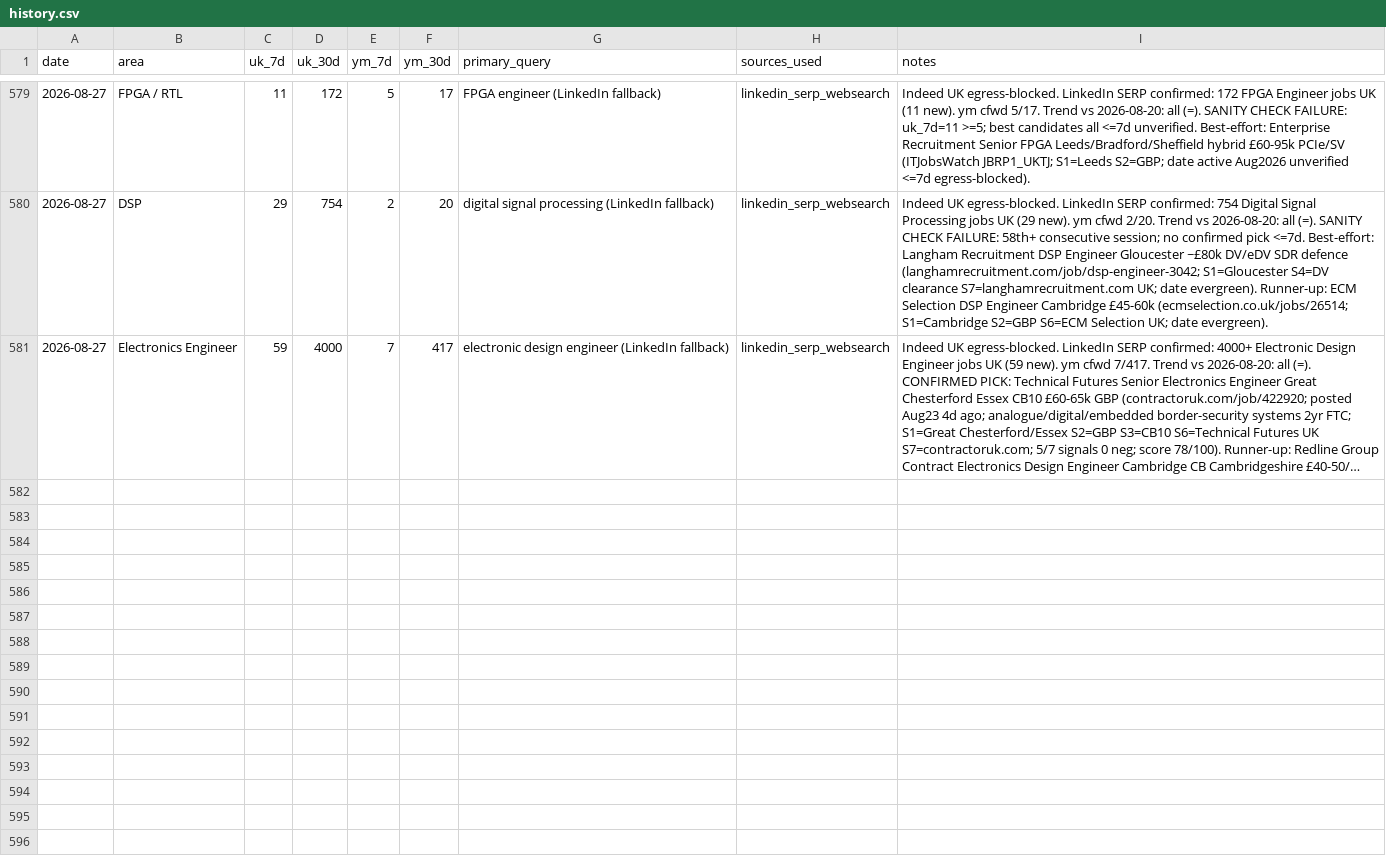
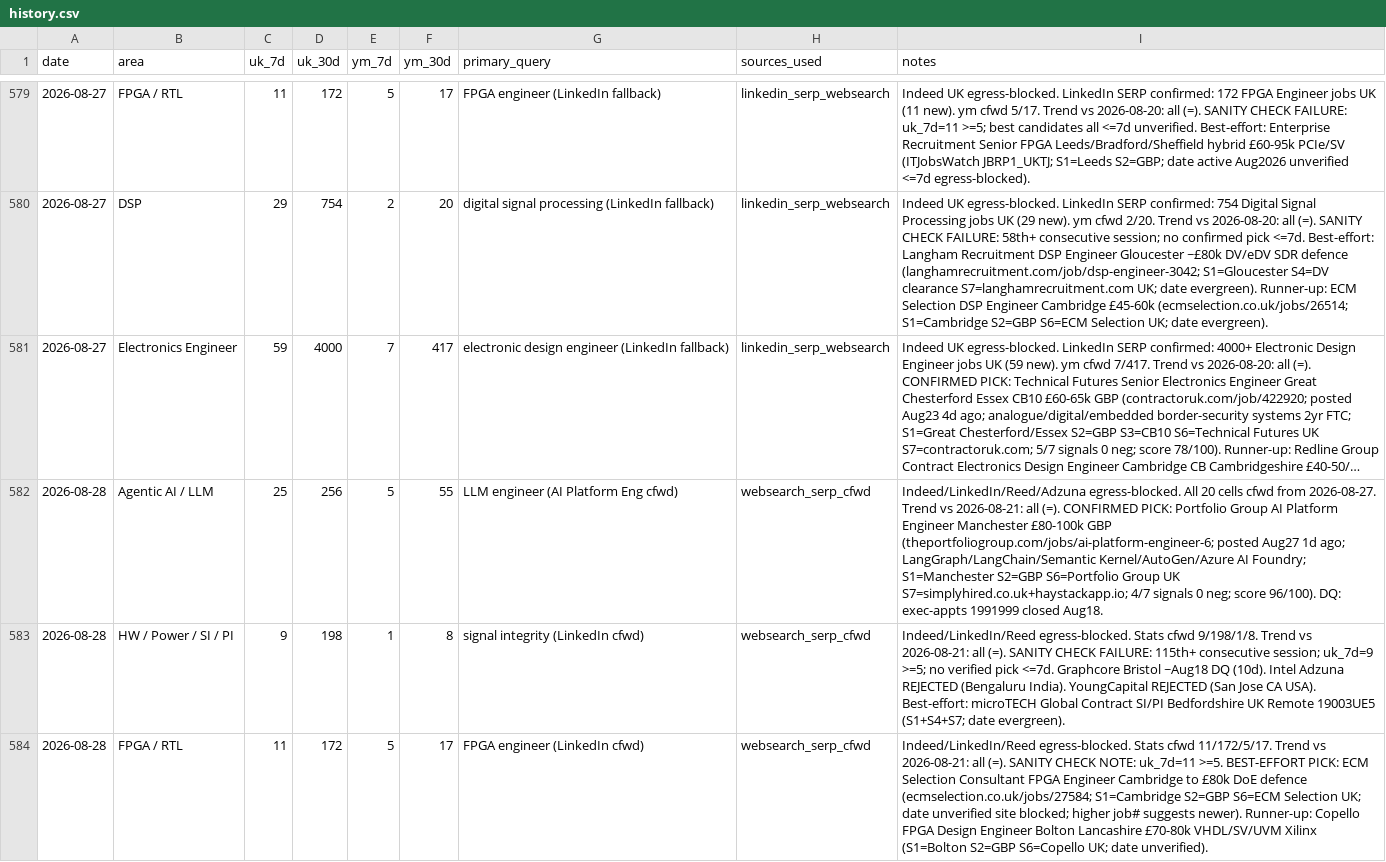
Before and after one commit to BrendanJamesLynskey/job-search-stats, a CSV file: stats/history.csv, drawn as a sheet; only a part is shown, gaps mark what is left out; long unchanged cells end in …; the diff covers the shown part only; the diff names each change by its address in the sheet, - before the commit and + after, or states it on an @@ line.

Commit message:
Stats snapshot 2026-08-28

```diff
--- a/stats/history.csv
+++ b/stats/history.csv
+row 582: 2026-08-28 | Agentic AI / LLM | 25 | 256 | 5 | 55 | LLM engineer (AI Platform Eng cfwd) | websearch_serp_cfwd | Indeed/LinkedIn/Reed/Adzuna egress-blocked. All 20 cells cfwd from 2026-08-27. Trend vs 2026-08-21: all (=). CONFIRMED PICK: Portfolio Group AI Platform Engineer Manchester £80-100k GBP (theportfoliogroup.com/jobs/ai-platform-engineer-6; posted Aug27 1d ago; LangGraph/LangChain/Semantic Kernel/AutoGen/Azure AI Foundry; S1=Manchester S2=GBP S6=Portfolio Group UK S7=simplyhired.co.uk+haystackapp.io; 4/7 signals 0 neg; score 96/100). DQ: exec-appts 1991999 closed Aug18.
+row 583: 2026-08-28 | HW / Power / SI / PI | 9 | 198 | 1 | 8 | signal integrity (LinkedIn cfwd) | websearch_serp_cfwd | Indeed/LinkedIn/Reed egress-blocked. Stats cfwd 9/198/1/8. Trend vs 2026-08-21: all (=). SANITY CHECK FAILURE: 115th+ consecutive session; uk_7d=9 >=5; no verified pick <=7d. Graphcore Bristol ~Aug18 DQ (10d). Intel Adzuna REJECTED (Bengaluru India). YoungCapital REJECTED (San Jose CA USA). Best-effort: microTECH Global Contract SI/PI Bedfordshire UK Remote 19003UE5 (S1+S4+S7; date evergreen).
+row 584: 2026-08-28 | FPGA / RTL | 11 | 172 | 5 | 17 | FPGA engineer (LinkedIn cfwd) | websearch_serp_cfwd | Indeed/LinkedIn/Reed egress-blocked. Stats cfwd 11/172/5/17. Trend vs 2026-08-21: all (=). SANITY CHECK NOTE: uk_7d=11 >=5. BEST-EFFORT PICK: ECM Selection Consultant FPGA Engineer Cambridge to £80k DoE defence (ecmselection.co.uk/jobs/27584; S1=Cambridge S2=GBP S6=ECM Selection UK; date unverified site blocked; higher job# suggests newer). Runner-up: Copello FPGA Design Engineer Bolton Lancashire £70-80k VHDL/SV/UVM Xilinx (S1=Bolton S2=GBP S6=Copello UK; date unverified).
```
Also changed, not shown: 2 added rows elsewhere in this file.
